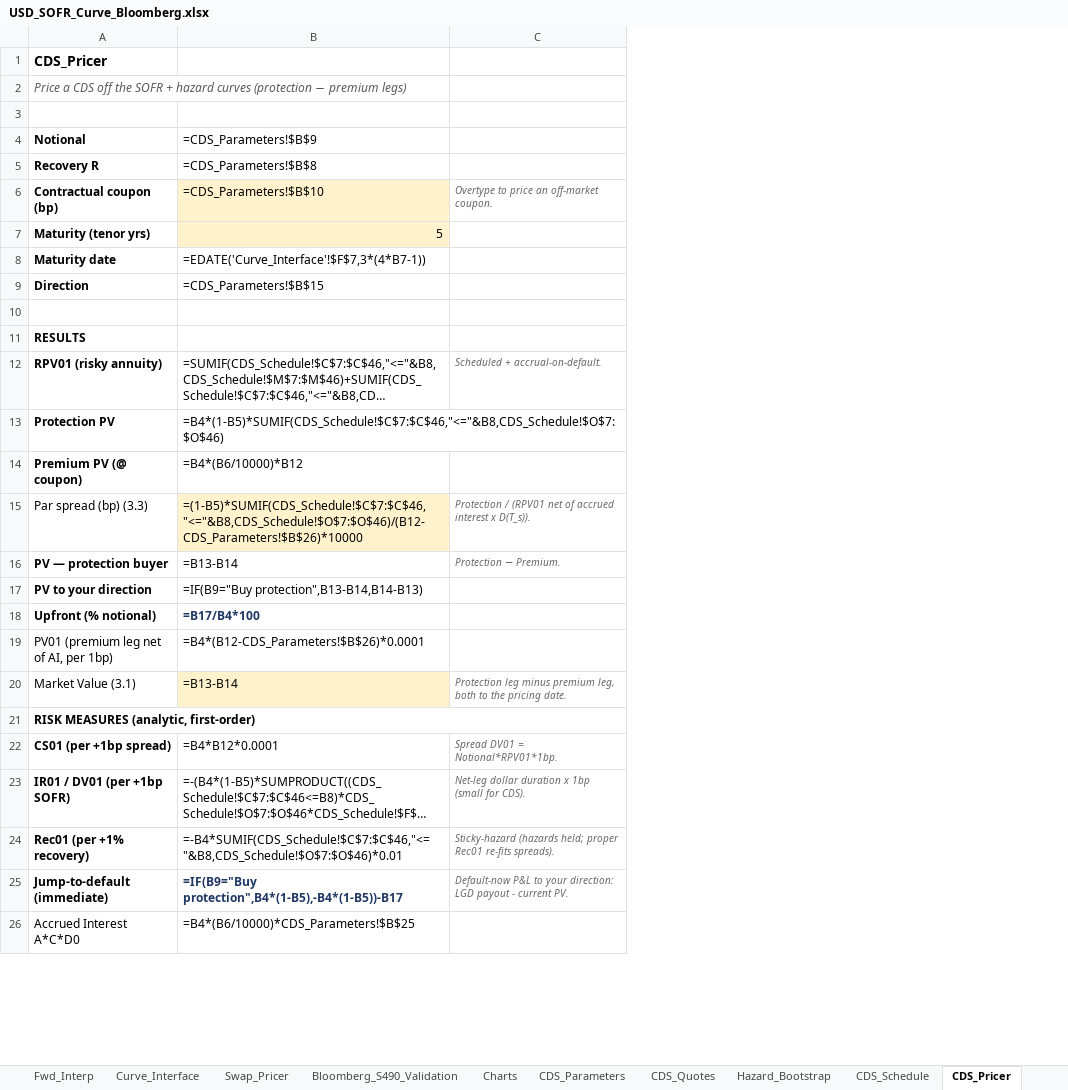
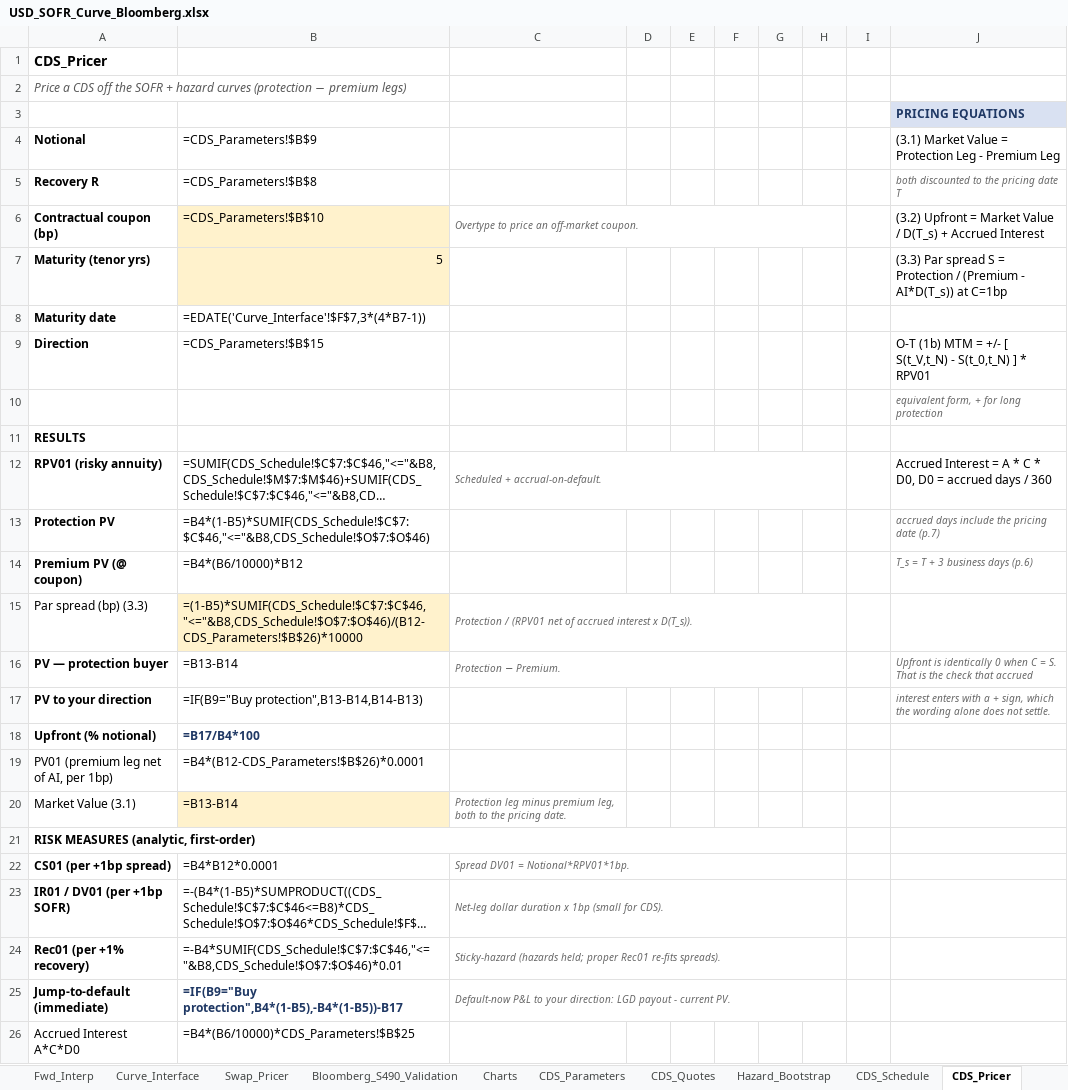
Before and after one commit to nl2992/usd-sofr-curve, an Excel workbook: bloomberg/USD_SOFR_Curve_Bloomberg.xlsx, sheet CDS_Pricer, drawn as a sheet; only a part is shown; long unchanged cells end in …; values as stored, in another font and other column widths than the file's, no borders; formulas without a stored value are shown as written; the diff names each change by its address in the sheet, - before the commit and + after, or states it on an @@ line.

```diff
--- a/bloomberg/USD_SOFR_Curve_Bloomberg.xlsx (sheet CDS_Pricer)
+++ b/bloomberg/USD_SOFR_Curve_Bloomberg.xlsx (sheet CDS_Pricer)
+column D, empty
+column E, empty
+column F, empty
+column G, empty
+column H, empty
+column I, empty
+column J, rows 3-17: PRICING EQUATIONS | (3.1) Market Value = Protection Leg - Premium Leg | both discounted to the pricing date T | (3.2) Upfront = Market Value / D(T_s) + Accrued Interest | (3.3) Par spread S = Protection / (Premium - AI*D(T_s)) at C=1bp |  | O-T (1b) MTM = +/- [ S(t_V,t_N) - S(t_0,t_N) ] * RPV01 | equivalent form, + for long protection |  | Accrued Interest = A * C * D0, D0 = accrued days / 360 | accrued days include the pricing date (p.7) | T_s = T + 3 business days (p.6) |  | Upfront is identically 0 when C = S. That is the check that accrued | interest enters with a + sign, which the wording alone does not settle.
+C6:H6 merged
+C12:H12 merged
+C15:H15 merged
+C16:H16 merged
+C22:H22 merged
+C23:H23 merged
+C24:H24 merged
+C25:H25 merged
```
Also changed, not shown: sheet CDS_Quotes, sheet CDS_Schedule.
